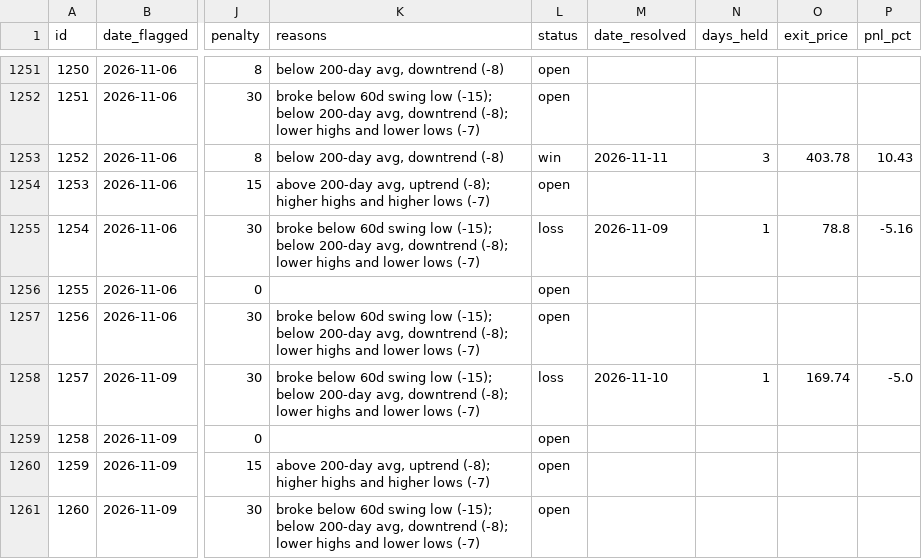
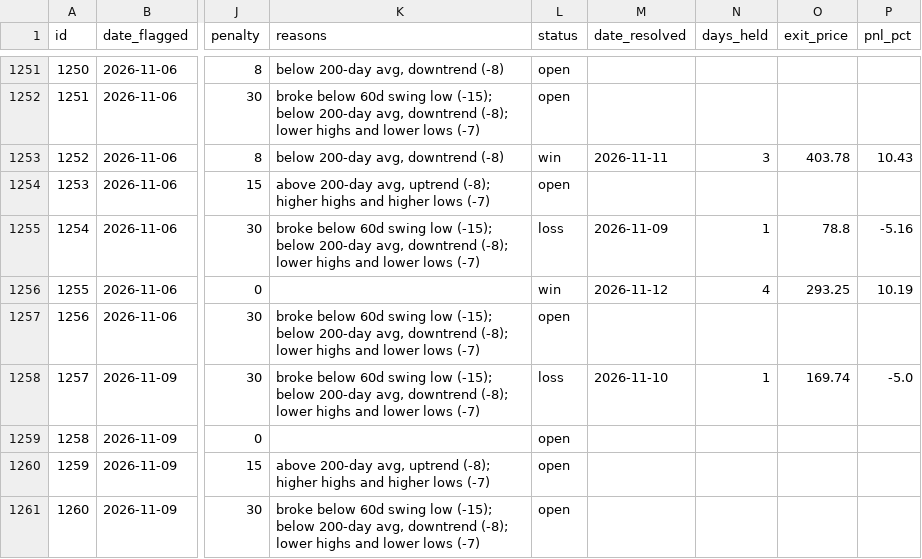
Before and after one commit to meskalinas23/stock-screener, a CSV file: reports/track_record.csv, drawn as a sheet; only a part is shown, gaps mark what is left out; the diff covers the shown part only; the diff names each change by its address in the sheet, - before the commit and + after, or states it on an @@ line.

```diff
--- a/reports/track_record.csv
+++ b/reports/track_record.csv
-L1256 (status): open
+L1256 (status): win
-M1256 (date_resolved): (empty)
+M1256 (date_resolved): 2026-11-12
-N1256 (days_held): (empty)
+N1256 (days_held): 4
-O1256 (exit_price): (empty)
+O1256 (exit_price): 293.25
-P1256 (pnl_pct): (empty)
+P1256 (pnl_pct): 10.19
```
Also changed, not shown: 3 added rows and 30 edited cells elsewhere in this file, 15 other files.
